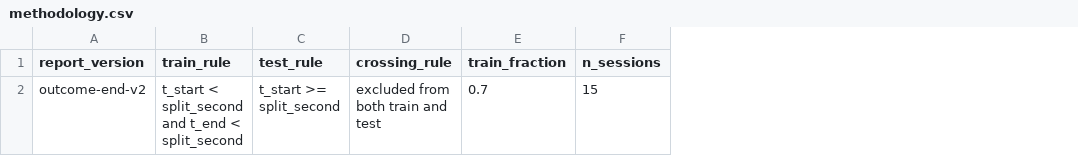
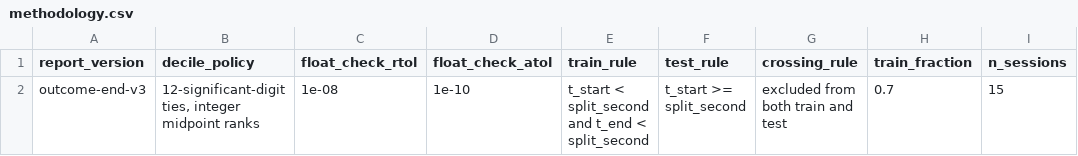
Before and after one commit to Aroesler1/Temporary-Impact-Modeling, a CSV file: reports/conditional_impact_corrected/methodology.csv, drawn as a sheet; only a part is shown; the diff names each change by its address in the sheet, - before the commit and + after, or states it on an @@ line.

Commit message:
Make conditional-impact reproduction numerically stable and refresh claims

```diff
--- a/reports/conditional_impact_corrected/methodology.csv
+++ b/reports/conditional_impact_corrected/methodology.csv
+column B (decile_policy), row 2: 12-significant-digit ties, integer midpoint ranks
+column C (float_check_rtol), row 2: 1e-08
+column D (float_check_atol), row 2: 1e-10
-A2 (report_version): outcome-end-v2
+A2 (report_version): outcome-end-v3
```
Also changed, not shown: reports/conditional_impact_corrected/calibration_by_decile.csv, reports/conditional_impact_corrected/calibration_pooled.csv, 8 other files.
